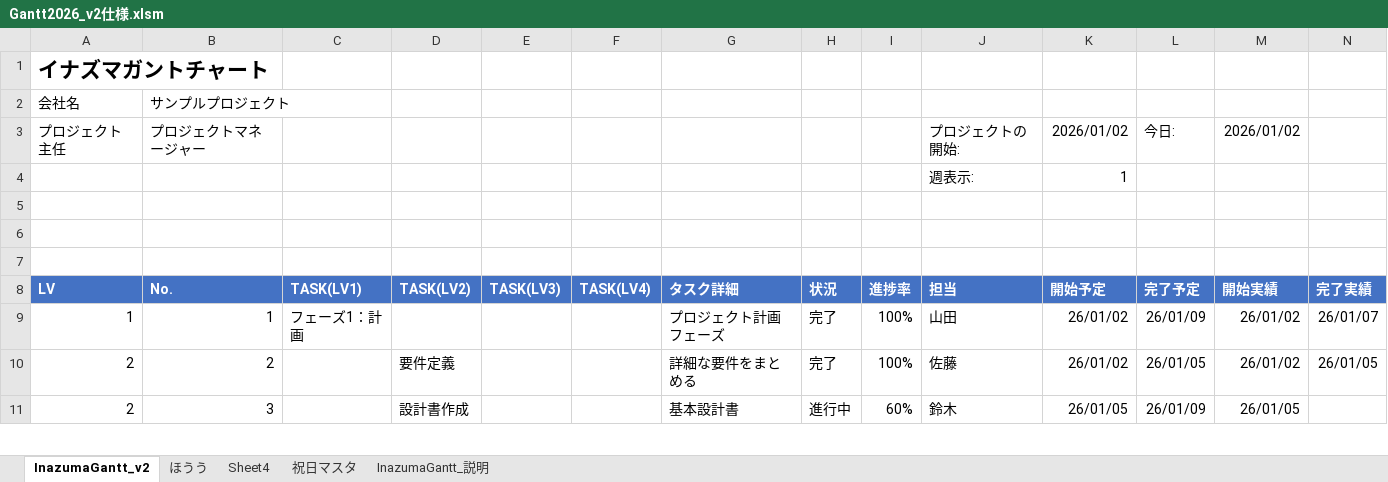
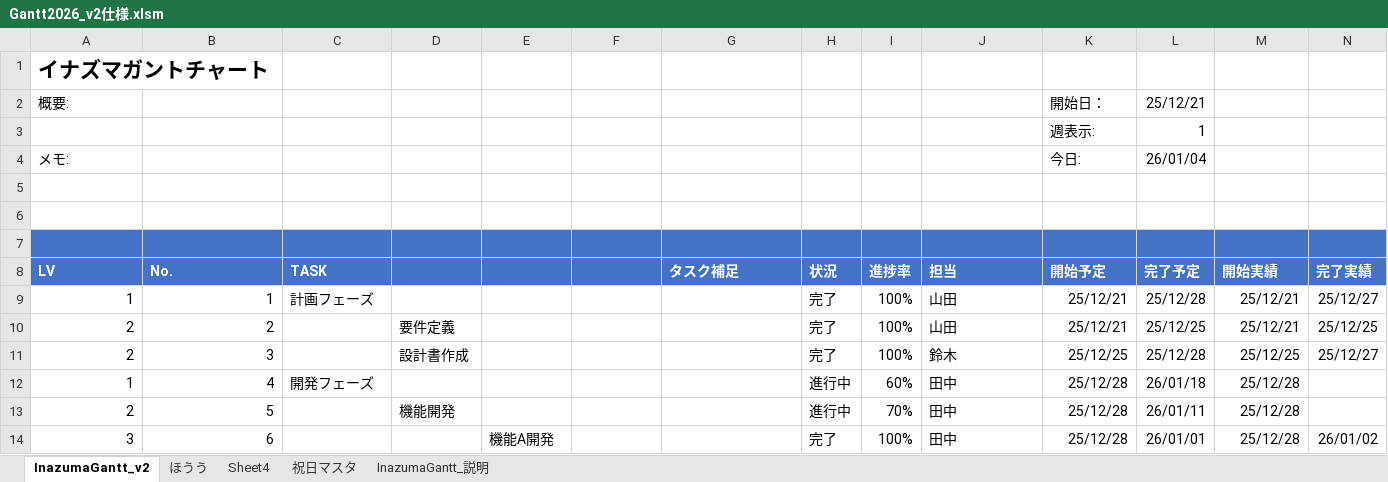
Before and after one commit to Ibar-Aki/Excel-gantt-with-inazuma, an Excel workbook: Gantt2026_v2仕様.xlsm, sheet InazumaGantt_v2, drawn as a sheet; only a part is shown; values as stored, in another font and other column widths than the file's, no borders; charts and pictures and conditional formats not drawn; removed rows and columns are numbered as before the commit, all else as after; rows hold the shown columns only; the diff covers the shown part only; the diff names each change by its address in the sheet, - before the commit and + after, or states it on an @@ line.

```diff
--- a/Gantt2026_v2仕様.xlsm (sheet InazumaGantt_v2)
+++ b/Gantt2026_v2仕様.xlsm (sheet InazumaGantt_v2)
-row 2: 会社名 | サンプルプロジェクト
-row 3: プロジェクト主任 | プロジェクトマネージャー |  |  |  |  |  |  |  | プロジェクトの開始: | 2026/01/02 | 今日: | 2026/01/02
-row 4:  |  |  |  |  |  |  |  |  | 週表示: | 1
+row 2: 概要: |  |  |  |  |  |  |  |  |  | 開始日： | 25/12/21
+row 3:  |  |  |  |  |  |  |  |  |  | 週表示: | 1
+row 4: メモ: |  |  |  |  |  |  |  |  |  | 今日: | 26/01/04
-A7:N7 fill: none
+A7:N7 fill: #4472C4
-C8: TASK(LV1)
+C8: TASK
-D8: TASK(LV2)
+D8: (empty)
-E8: TASK(LV3)
+E8: (empty)
-F8: TASK(LV4)
+F8: (empty)
-G8: タスク詳細
+G8: タスク補足
-C9: フェーズ1：計画
+C9: 計画フェーズ
-G9: プロジェクト計画フェーズ
+G9: (empty)
-K9:K10: 26/01/02
+K9:K10: 25/12/21
-L9: 26/01/09
+L9: 25/12/28
-M9:M10: 26/01/02
+M9:M10: 25/12/21
-N9: 26/01/07
+N9: 25/12/27
-G10: 詳細な要件をまとめる
+G10: (empty)
-J10: 佐藤
+J10: 山田
-L10: 26/01/05
+L10: 25/12/25
-N10: 26/01/05
+N10: 25/12/25
-G11: 基本設計書
+G11: (empty)
-H11: 進行中
+H11: 完了
-I11: 60%
+I11: 100%
-K11: 26/01/05
+K11: 25/12/25
-L11: 26/01/09
+L11: 25/12/28
-M11: 26/01/05
+M11: 25/12/25
-N11: (empty)
+N11: 25/12/27
+row 12: 1 | 4 | 開発フェーズ |  |  |  |  | 進行中 | 60% | 田中 | 25/12/28 | 26/01/18 | 25/12/28
+row 13: 2 | 5 |  | 機能開発 |  |  |  | 進行中 | 70% | 田中 | 25/12/28 | 26/01/11 | 25/12/28
+row 14: 3 | 6 |  |  | 機能A開発 |  |  | 完了 | 100% | 田中 | 25/12/28 | 26/01/01 | 25/12/28 | 26/01/02
```
Also changed, not shown: 5 added rows and 6 edited cells elsewhere in this sheet, charts or pictures, 7 other files.
